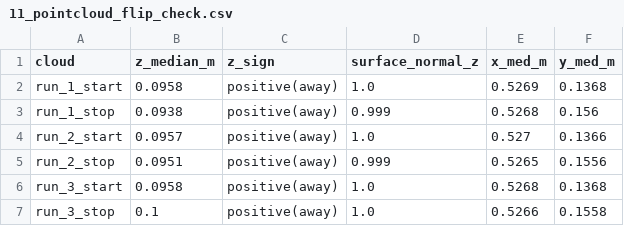
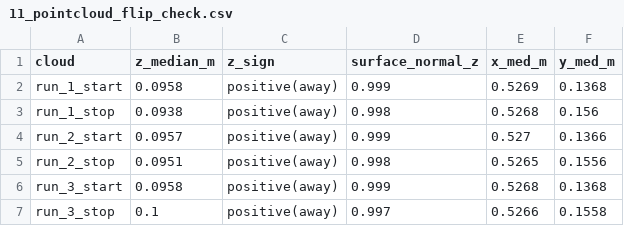
Before and after one commit to VictorWuyueXia/franka3-sonopet-ros2, a CSV file: data_collection/experiments/20260605T172526_chicken_5_90_50_15_1.5/analysis_outputs/11_pointcloud_flip_check.csv, drawn as a sheet.

```diff
--- a/data_collection/experiments/20260605T172526_chicken_5_90_50_15_1.5/analysis_outputs/11_pointcloud_flip_check.csv
+++ b/data_collection/experiments/20260605T172526_chicken_5_90_50_15_1.5/analysis_outputs/11_pointcloud_flip_check.csv
@@ -1,7 +1,7 @@
 cloud,z_median_m,z_sign,surface_normal_z,x_med_m,y_med_m
-run_1_start,0.0958,positive(away),1.0,0.5269,0.1368
-run_1_stop,0.0938,positive(away),0.999,0.5268,0.156
-run_2_start,0.0957,positive(away),1.0,0.527,0.1366
-run_2_stop,0.0951,positive(away),0.999,0.5265,0.1556
-run_3_start,0.0958,positive(away),1.0,0.5268,0.1368
-run_3_stop,0.1,positive(away),1.0,0.5266,0.1558
+run_1_start,0.0958,positive(away),0.999,0.5269,0.1368
+run_1_stop,0.0938,positive(away),0.998,0.5268,0.156
+run_2_start,0.0957,positive(away),0.999,0.527,0.1366
+run_2_stop,0.0951,positive(away),0.998,0.5265,0.1556
+run_3_start,0.0958,positive(away),0.999,0.5268,0.1368
+run_3_stop,0.1,positive(away),0.997,0.5266,0.1558
```
Also changed, not shown: data_collection/experiments/20260605T172526_chicken_5_90_50_15_1.5/analysis_outputs/08_pointcloud_clean_inventory.csv, data_collection/experiments/20260605T172526_chicken_5_90_50_15_1.5/analysis_outputs/12_reference_relative_depth.csv, 10 other files.
